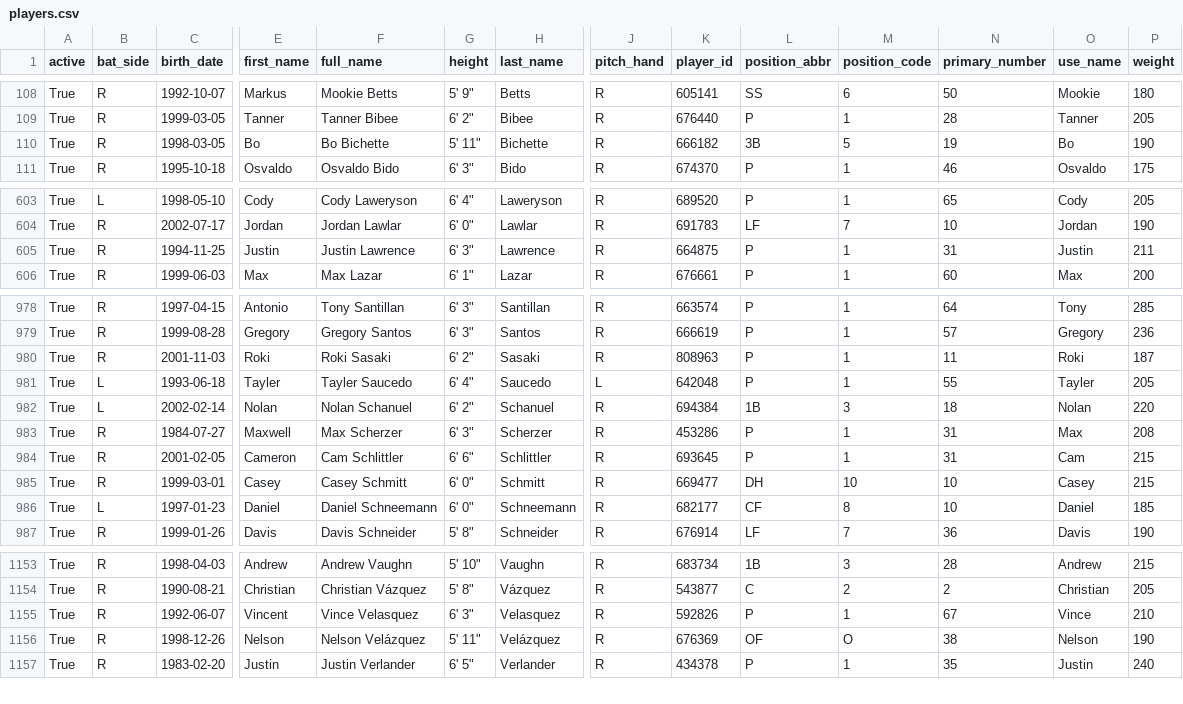
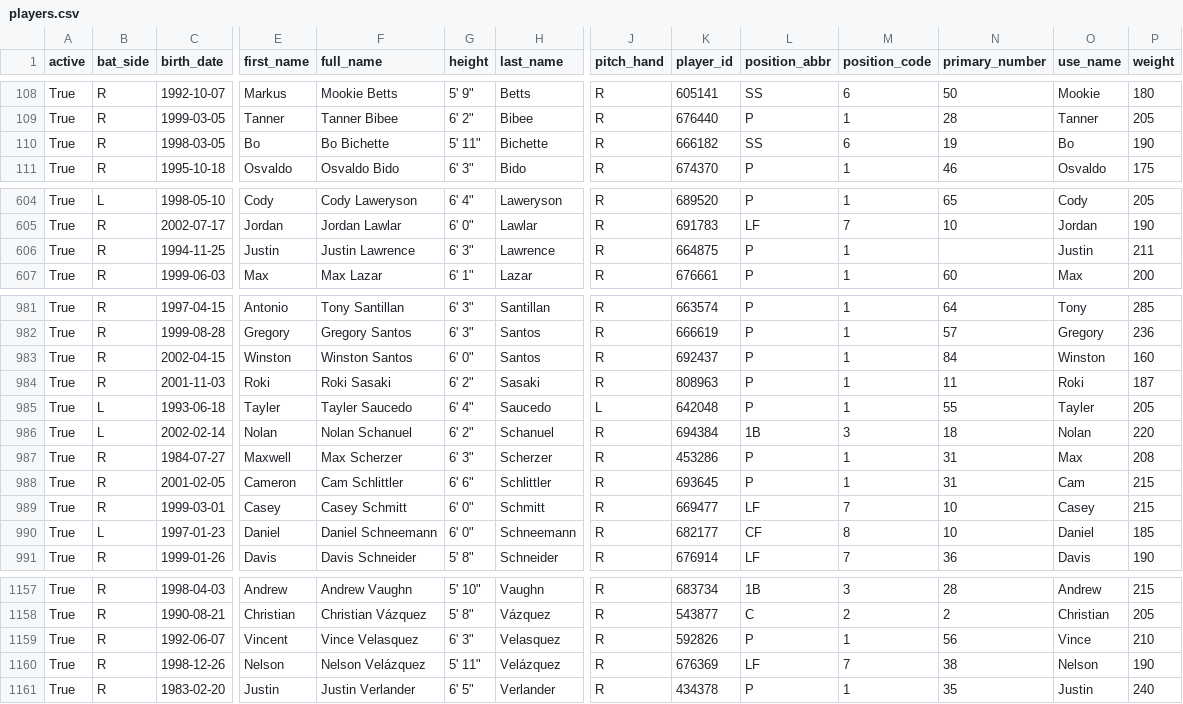
Before and after one commit to fuku8/mlb-data, a CSV file: data/players.csv, drawn as a sheet; only a part is shown, gaps mark what is left out; addresses are those after the commit; rows hold the shown columns only; the diff covers the shown part only; the diff names each change by its address in the sheet, - before the commit and + after, or states it on an @@ line.

```diff
--- a/data/players.csv
+++ b/data/players.csv
-L110 (position_abbr): 3B
+L110 (position_abbr): SS
-M110 (position_code): 5
+M110 (position_code): 6
-N606 (primary_number): 31
+N606 (primary_number): (empty)
+row 983: True | R | 2002-04-15 | Winston | Winston Santos | 6' 0" | Santos | R | 692437 | P | 1 | 84 | Winston | 160
-L989 (position_abbr): DH
+L989 (position_abbr): LF
-M989 (position_code): 10
+M989 (position_code): 7
-N1159 (primary_number): 67
+N1159 (primary_number): 56
-L1160 (position_abbr): OF
+L1160 (position_abbr): LF
-M1160 (position_code): O
+M1160 (position_code): 7
```
Also changed, not shown: 4 added rows, 1 removed row and 4 edited cells elsewhere in this file, data/player_fielding.csv, data/player_hitting.csv, 4 other files.
